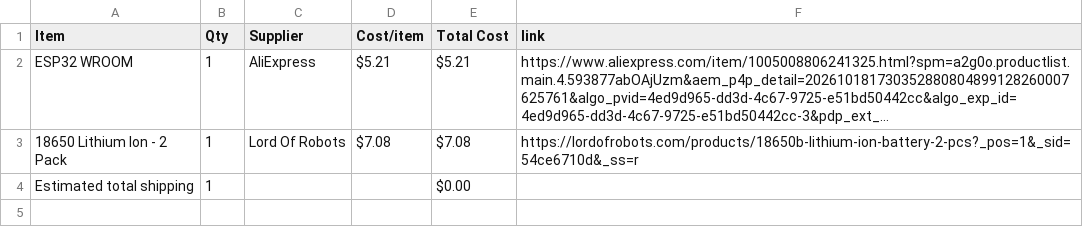
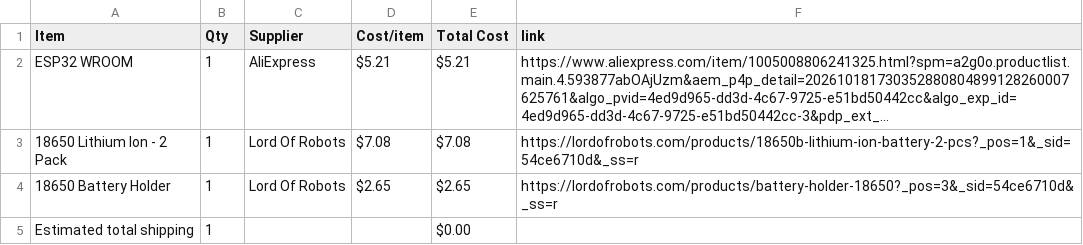
Before and after one commit to shreyD2408/Devboard_RC_Car, a CSV file: BOM.csv, drawn as a sheet; long unchanged cells end in …; the diff names each change by its address in the sheet, - before the commit and + after, or states it on an @@ line.

Commit message:
Sync RC Car from Half Life

```diff
--- a/BOM.csv
+++ b/BOM.csv
+row 4: 18650 Battery Holder | 1 | Lord Of Robots | $2.65 | $2.65 | https://lordofrobots.com/products/battery-holder-18650?_pos=3&_sid=54ce6710d&_ss=r
```
